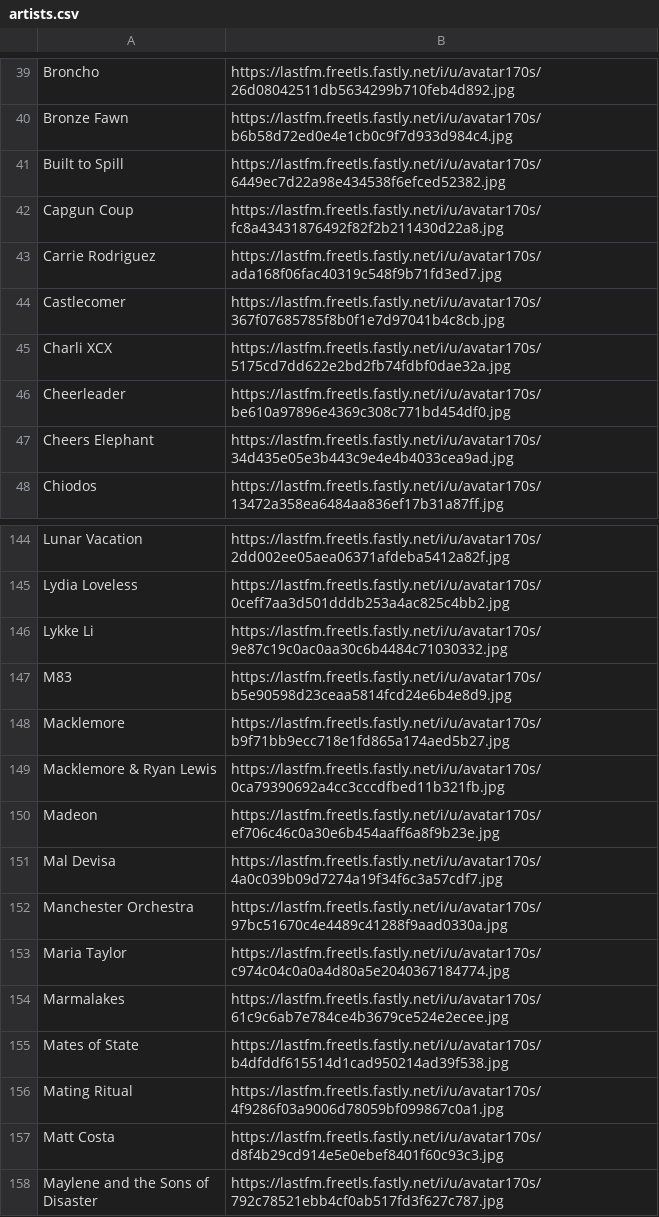
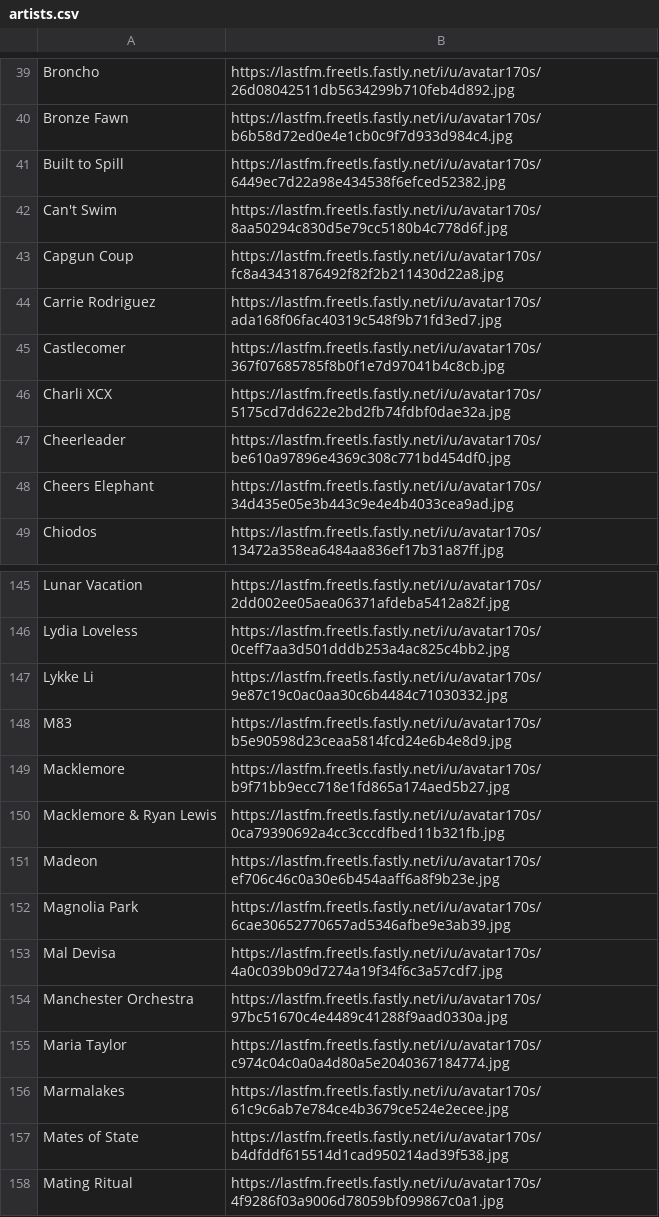
Before and after one commit to shiruken/csullender.com, a CSV file: data/artists.csv, drawn as a sheet; only a part is shown, gaps mark what is left out; the shorter side is filled out with more unchanged rows.

Commit message:
Update artists.csv

```diff
--- a/data/artists.csv
+++ b/data/artists.csv
@@ -41,2 +41,3 @@ Bronze Fawn,https://lastfm.freetls.fastly.net/i/u/avatar170s/b6b58d72ed0e4e1cb0c
 Built to Spill,https://lastfm.freetls.fastly.net/i/u/avatar170s/6449ec7d22a98e434538f6efced52382.jpg
+Can't Swim,https://lastfm.freetls.fastly.net/i/u/avatar170s/8aa50294c830d5e79cc5180b4c778d6f.jpg
 Capgun Coup,https://lastfm.freetls.fastly.net/i/u/avatar170s/fc8a43431876492f82f2b211430d22a8.jpg
@@ -150,2 +151,3 @@ Macklemore & Ryan Lewis,https://lastfm.freetls.fastly.net/i/u/avatar170s/0ca7939
 Madeon,https://lastfm.freetls.fastly.net/i/u/avatar170s/ef706c46c0a30e6b454aaff6a8f9b23e.jpg
+Magnolia Park,https://lastfm.freetls.fastly.net/i/u/avatar170s/6cae30652770657ad5346afbe9e3ab39.jpg
 Mal Devisa,https://lastfm.freetls.fastly.net/i/u/avatar170s/4a0c039b09d7274a19f34f6c3a57cdf7.jpg
```
Also changed, not shown: 1 other file.
